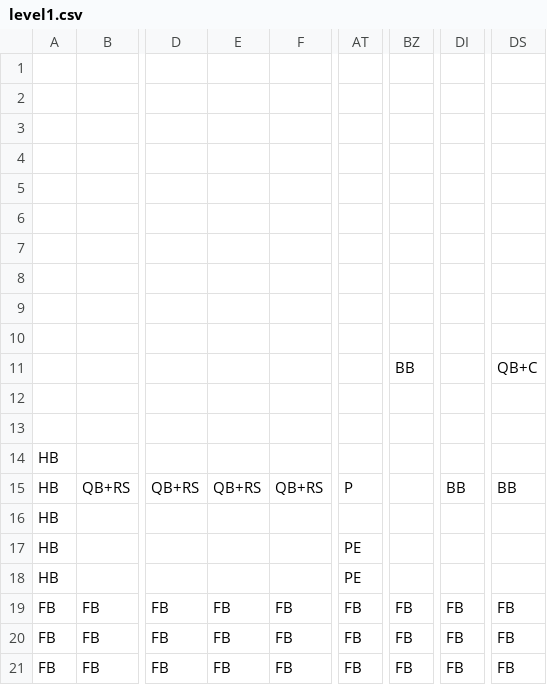
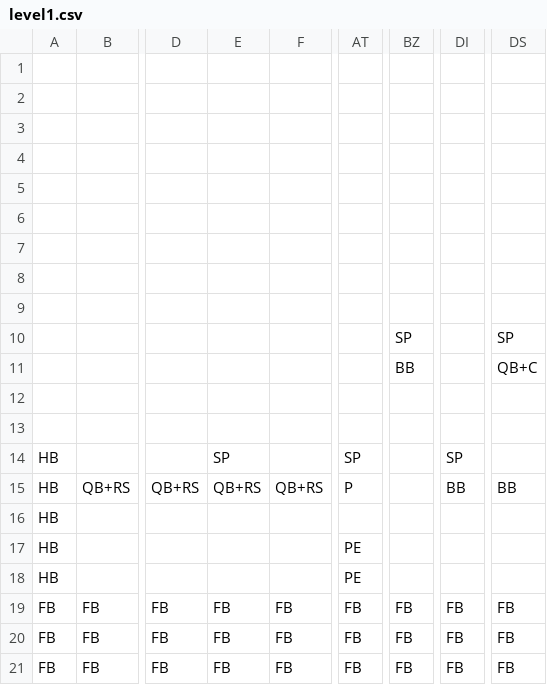
Before and after one commit to Ziiiwei/MarioGame, a CSV file: MarioGame/Data/DataFiles/level1.csv, drawn as a sheet; only a part is shown, gaps mark what is left out; the diff names each change by its address in the sheet, - before the commit and + after, or states it on an @@ line.

```diff
--- a/MarioGame/Data/DataFiles/level1.csv
+++ b/MarioGame/Data/DataFiles/level1.csv
-BZ10: (empty)
+BZ10: SP
-DS10: (empty)
+DS10: SP
-E14: (empty)
+E14: SP
-AT14: (empty)
+AT14: SP
-DI14: (empty)
+DI14: SP
```
Also changed, not shown: 6 other files.
